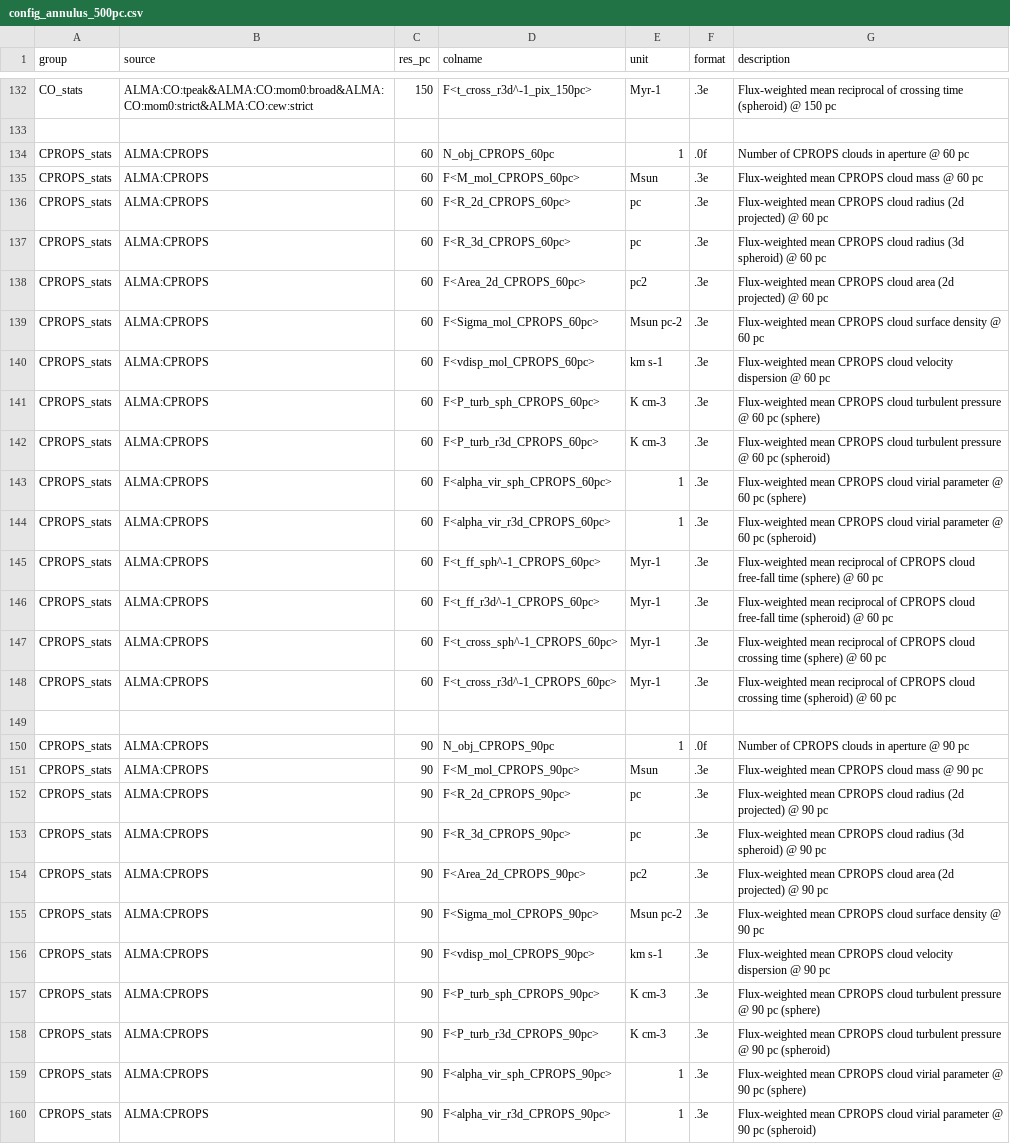
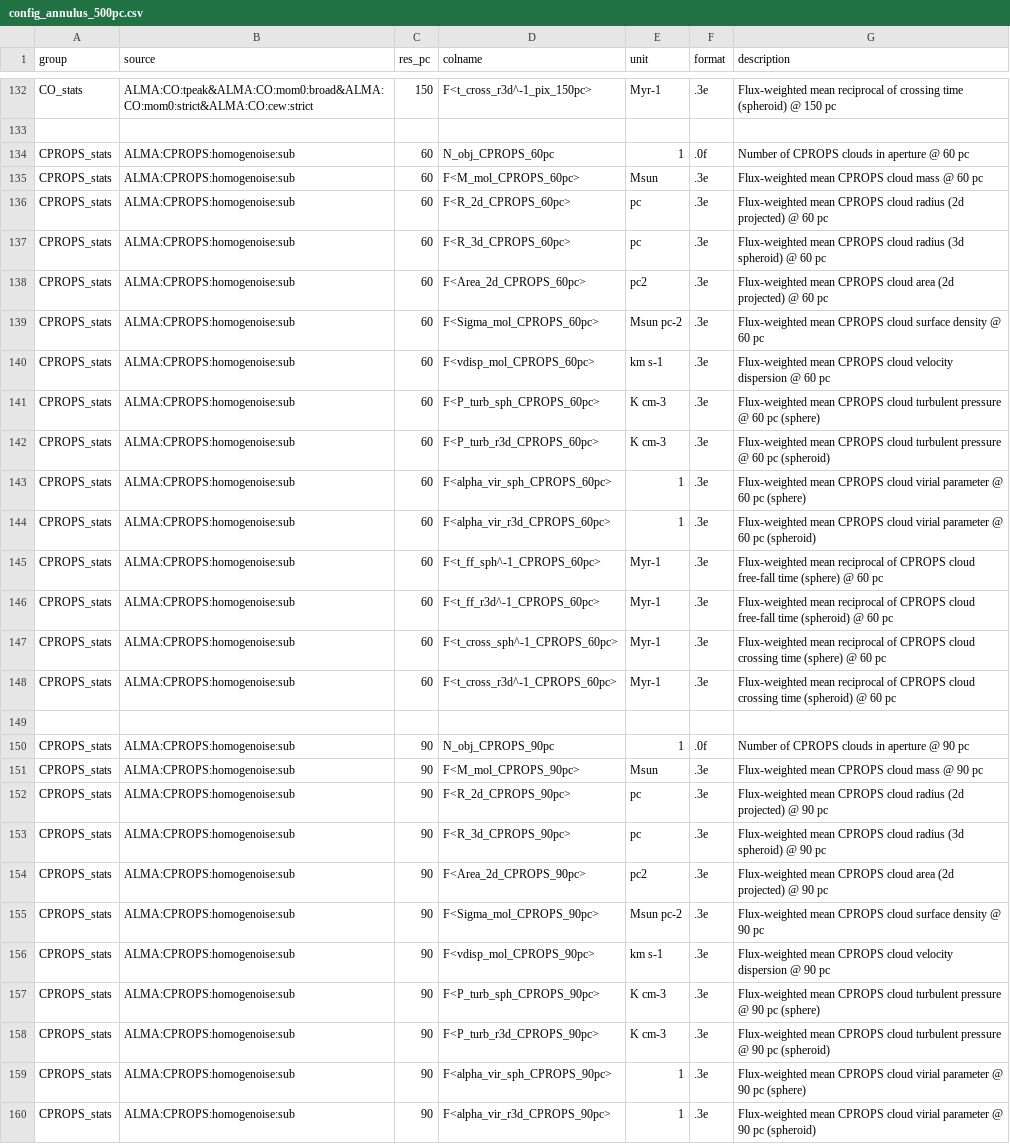
Before and after one commit to PhangsTeam/MegaTable, a CSV file: config_annulus_500pc.csv, drawn as a sheet; only a part is shown, gaps mark what is left out; the diff covers the shown part only; the diff names each change by its address in the sheet, - before the commit and + after, or states it on an @@ line.

Commit message:
[FEAT] Use 'homogenoise' CPROPS catalogs

```diff
--- a/config_annulus_500pc.csv
+++ b/config_annulus_500pc.csv
-B134:B148 (source): ALMA:CPROPS
+B134:B148 (source): ALMA:CPROPS:homogenoise:sub
-B150:B160 (source): ALMA:CPROPS
+B150:B160 (source): ALMA:CPROPS:homogenoise:sub
```
Also changed, not shown: 34 edited cells elsewhere in this file, config_circumcloud_500pc.csv, config_hexagon_1kpc.csv, 2 other files.
